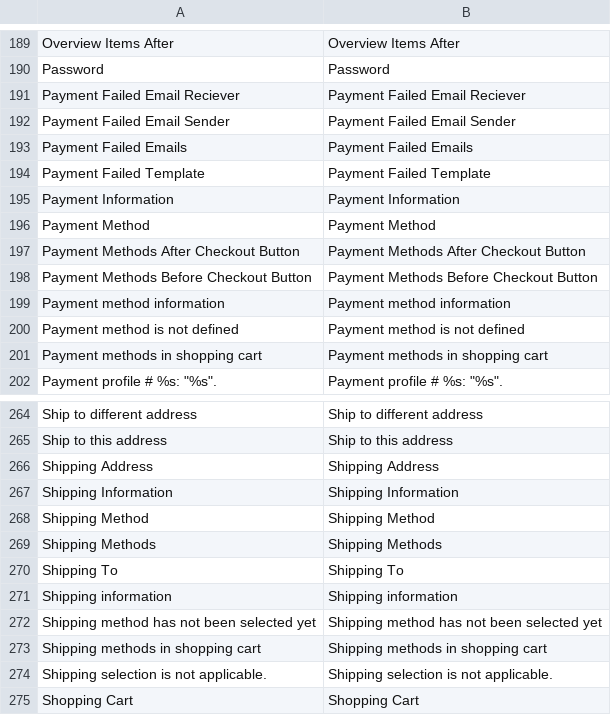
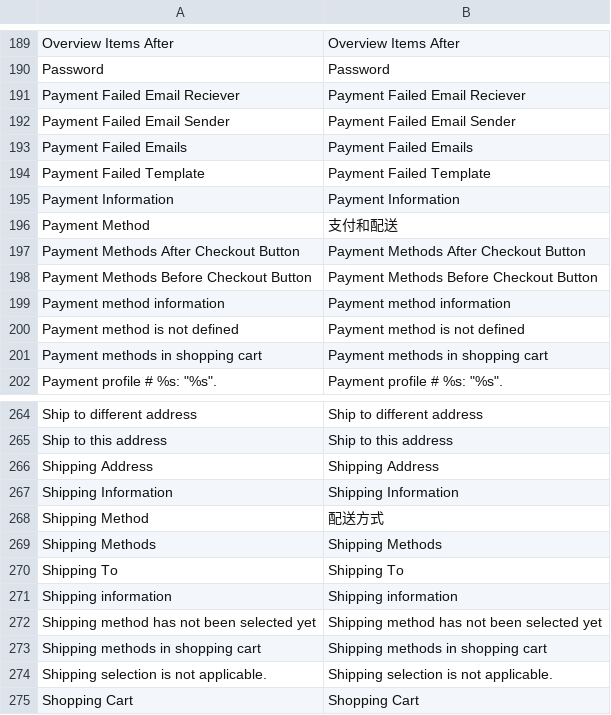
Before and after one commit to noyalin/spalding, a CSV file: app/locale/zh_CN/Mage_Checkout.csv, drawn as a sheet; only a part is shown, gaps mark what is left out.

```diff
--- a/app/locale/zh_CN/Mage_Checkout.csv
+++ b/app/locale/zh_CN/Mage_Checkout.csv
@@ -195,3 +195,3 @@
 "Payment Information","Payment Information"
-"Payment Method","Payment Method"
+"Payment Method","支付和配送"
 "Payment Methods After Checkout Button","Payment Methods After Checkout Button"
@@ -267,3 +267,3 @@
 "Shipping Information","Shipping Information"
-"Shipping Method","Shipping Method"
+"Shipping Method","配送方式"
 "Shipping Methods","Shipping Methods"
```
Also changed, not shown: 1 other file.
